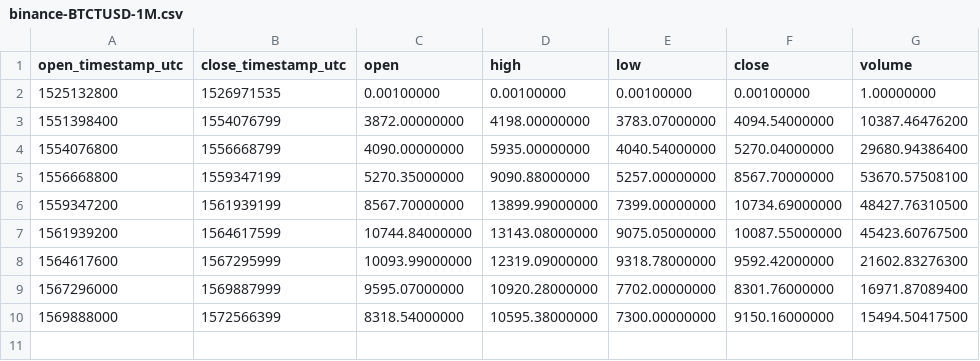
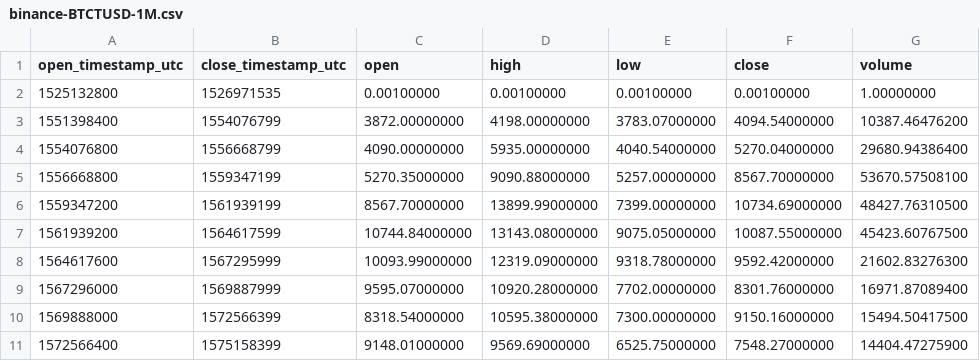
Before and after one commit to cryptobigbro/binance-BTCTUSD, a CSV file: binance-BTCTUSD-1M.csv, drawn as a sheet.

```diff
--- a/binance-BTCTUSD-1M.csv
+++ b/binance-BTCTUSD-1M.csv
@@ -10 +10,2 @@ open_timestamp_utc,close_timestamp_utc,open,high,low,close,volume
 1569888000,1572566399,8318.54000000,10595.38000000,7300.00000000,9150.16000000,15494.50417500
+1572566400,1575158399,9148.01000000,9569.69000000,6525.75000000,7548.27000000,14404.47275900
```
Also changed, not shown: binance-BTCTUSD-1d.csv, binance-BTCTUSD-1h.csv.
